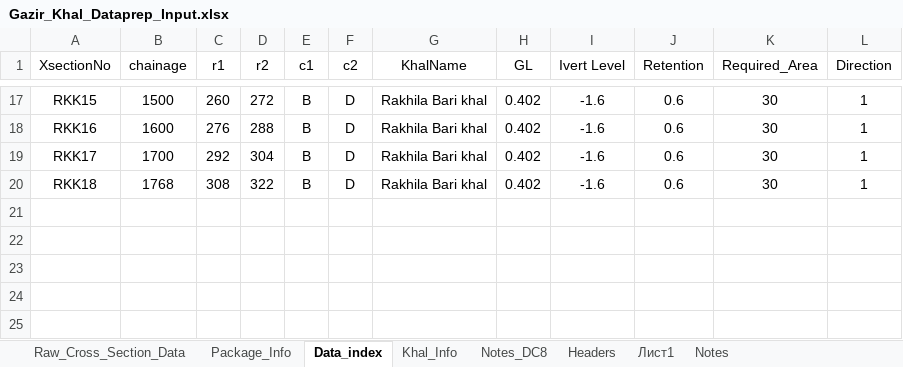
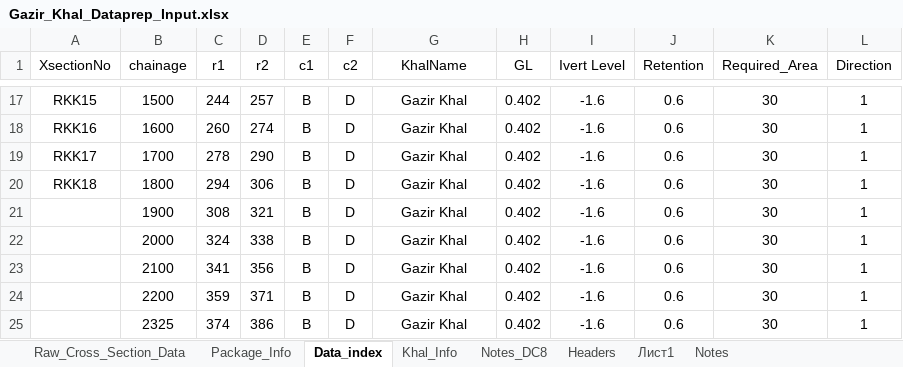
Before and after one commit to design-circle5-design/Design_All_DC_5, an Excel workbook: AEMostofa/Southwest Project/SMO Gopalgonj/Khal/P1/Design & XL File/6 Garir Khal/Gazir_Khal_Dataprep_Input.xlsx, sheet Data_index, drawn as a sheet; only a part is shown, gaps mark what is left out; values as stored, in another font and other column widths than the file's, no borders; the diff covers the shown part only; the diff names each change by its address in the sheet, - before the commit and + after, or states it on an @@ line.

```diff
--- a/AEMostofa/Southwest Project/SMO Gopalgonj/Khal/P1/Design & XL File/6 Garir Khal/Gazir_Khal_Dataprep_Input.xlsx (sheet Data_index)
+++ b/AEMostofa/Southwest Project/SMO Gopalgonj/Khal/P1/Design & XL File/6 Garir Khal/Gazir_Khal_Dataprep_Input.xlsx (sheet Data_index)
-C17 (r1): 260
+C17 (r1): 244
-D17 (r2): 272
+D17 (r2): 257
-G17:G20 (KhalName): Rakhila Bari khal
+G17:G20 (KhalName): Gazir Khal
-C18 (r1): 276
+C18 (r1): 260
-D18 (r2): 288
+D18 (r2): 274
-C19 (r1): 292
+C19 (r1): 278
-D19 (r2): 304
+D19 (r2): 290
-B20 (chainage): 1768
+B20 (chainage): 1800
-C20 (r1): 308
+C20 (r1): 294
-D20 (r2): 322
+D20 (r2): 306
+row 21:  | 1900 | 308 | 321 | B | D | Gazir Khal | 0.402 | -1.6 | 0.6 | 30 | 1
+row 22:  | 2000 | 324 | 338 | B | D | Gazir Khal | 0.402 | -1.6 | 0.6 | 30 | 1
+row 23:  | 2100 | 341 | 356 | B | D | Gazir Khal | 0.402 | -1.6 | 0.6 | 30 | 1
+row 24:  | 2200 | 359 | 371 | B | D | Gazir Khal | 0.402 | -1.6 | 0.6 | 30 | 1
+row 25:  | 2325 | 374 | 386 | B | D | Gazir Khal | 0.402 | -1.6 | 0.6 | 30 | 1
```
Also changed, not shown: 45 edited cells elsewhere in this sheet, sheet Raw_Cross_Section_Data, hidden cells, charts or pictures, AEMostofa/Southwest Project/SMO Gopalgonj/Khal/P1/Design & XL File/6 Garir Khal/6 CS of Gazir khal.xlsx, AEMostofa/Southwest Project/SMO Gopalgonj/Khal/P1/Design & XL File/7 Silna Shir Khal/Silna_shir_Dataprep_Input.xlsx, 24 other files.
